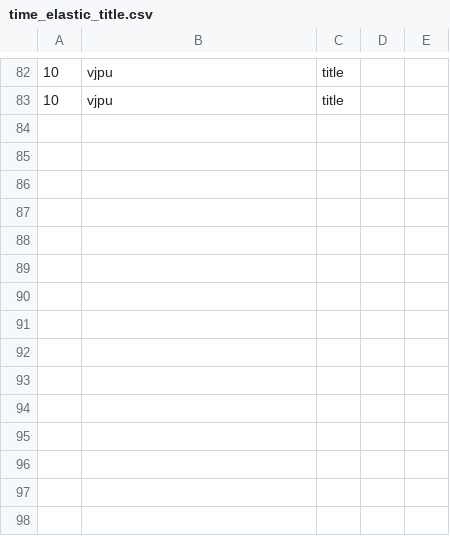
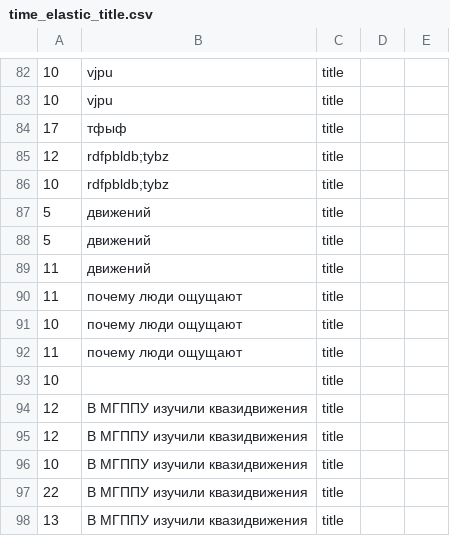
Before and after one commit to AnastasiyaGolovaWA/anastasiya-golova-2-develop, a CSV file: time_elastic_title.csv, drawn as a sheet; only a part is shown, gaps mark what is left out.

```diff
--- a/time_elastic_title.csv
+++ b/time_elastic_title.csv
@@ -83 +83,16 @@
 "10","vjpu","title"
+"17","тфыф","title"
+"12","rdfpbldb;tybz","title"
+"10","rdfpbldb;tybz","title"
+"5","движений","title"
+"5","движений","title"
+"11","движений","title"
+"11","почему люди ощущают","title"
+"10","почему люди ощущают","title"
+"11","почему люди ощущают","title"
+"10",,"title"
+"12","В МГППУ изучили квазидвижения","title"
+"12","В МГППУ изучили квазидвижения","title"
+"10","В МГППУ изучили квазидвижения","title"
+"22","В МГППУ изучили квазидвижения","title"
+"13","В МГППУ изучили квазидвижения","title"
```
Also changed, not shown: 2 other files.
